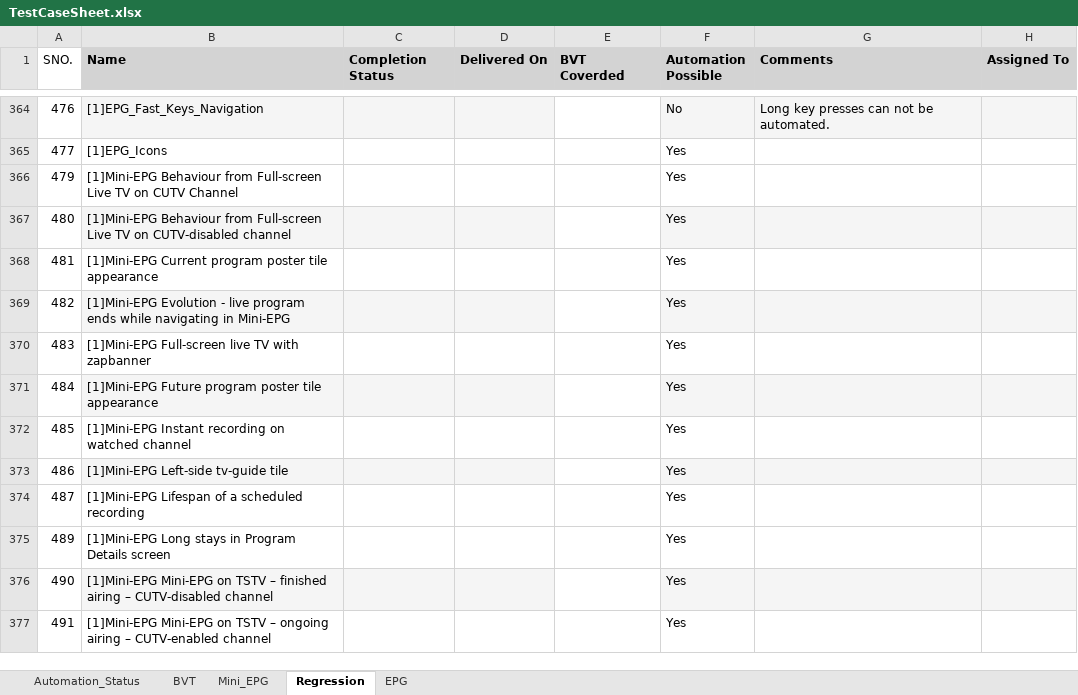
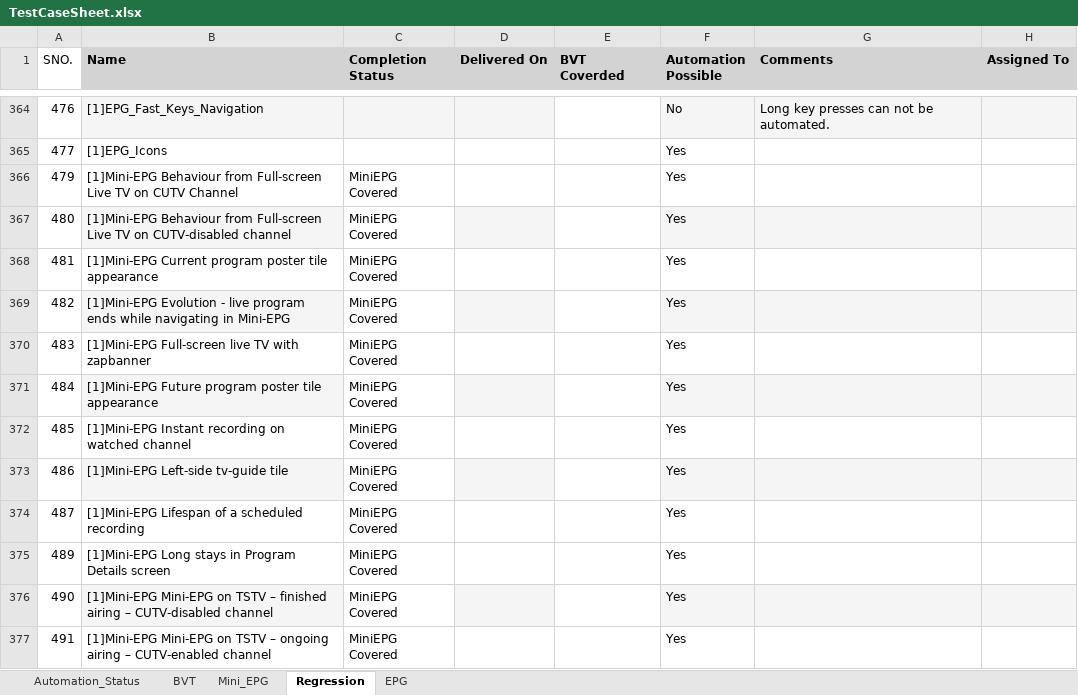
Before and after one commit to Ankit9568/HTML-Selenium, an Excel workbook: TestCases/TestCaseSheet.xlsx, sheet Regression, drawn as a sheet; only a part is shown, gaps mark what is left out; values as stored, in another font and other column widths than the file's, no borders; the diff covers the shown part only; the diff names each change by its address in the sheet, - before the commit and + after, or states it on an @@ line.

Commit message:
Updated sheet with miniEPG test case update

```diff
--- a/TestCases/TestCaseSheet.xlsx (sheet Regression)
+++ b/TestCases/TestCaseSheet.xlsx (sheet Regression)
-C366:C377 (Completion Status): (empty)
+C366:C377 (Completion Status): MiniEPG Covered
-C367 fill: #F5F5F5
+C367 fill: none
-C369 fill: #F5F5F5
+C369 fill: none
-C371 fill: #F5F5F5
+C371 fill: none
-C373 fill: #F5F5F5
+C373 fill: none
-C376 fill: #F5F5F5
+C376 fill: none
```
Also changed, not shown: 12 edited cells and cell formats elsewhere in this sheet, sheet Mini_EPG, charts or pictures.
